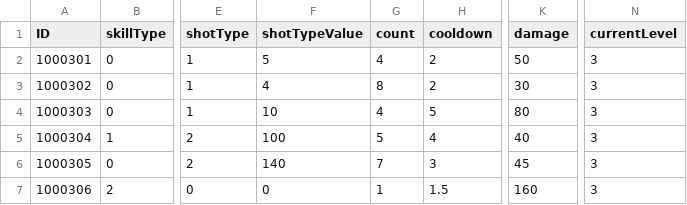
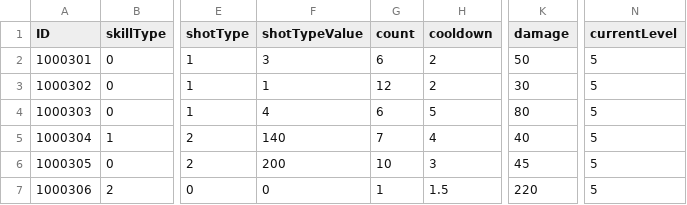
Before and after one commit to jack376/ppf_team_project, a CSV file: Assets/Resources/SkillSaveData.csv, drawn as a sheet; only a part is shown, gaps mark what is left out; the diff names each change by its address in the sheet, - before the commit and + after, or states it on an @@ line.

```diff
--- a/Assets/Resources/SkillSaveData.csv
+++ b/Assets/Resources/SkillSaveData.csv
-F2 (shotTypeValue): 5
+F2 (shotTypeValue): 3
-G2 (count): 4
+G2 (count): 6
-N2:N7 (currentLevel): 3
+N2:N7 (currentLevel): 5
-F3 (shotTypeValue): 4
+F3 (shotTypeValue): 1
-G3 (count): 8
+G3 (count): 12
-F4 (shotTypeValue): 10
+F4 (shotTypeValue): 4
-G4 (count): 4
+G4 (count): 6
-F5 (shotTypeValue): 100
+F5 (shotTypeValue): 140
-G5 (count): 5
+G5 (count): 7
-F6 (shotTypeValue): 140
+F6 (shotTypeValue): 200
-G6 (count): 7
+G6 (count): 10
-K7 (damage): 160
+K7 (damage): 220
```
Also changed, not shown: 12 other files.
